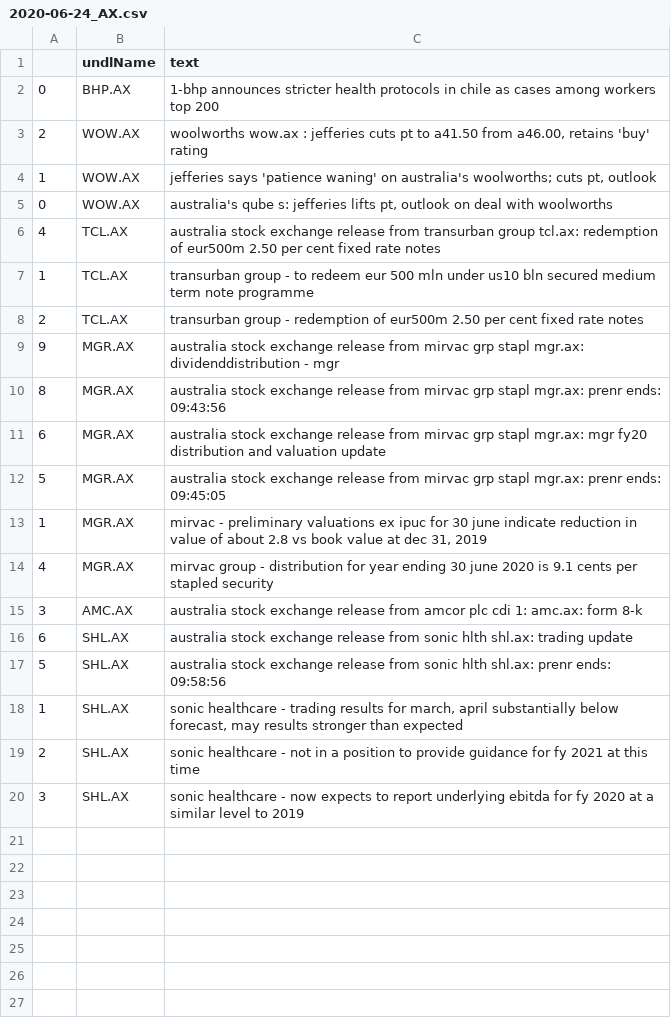
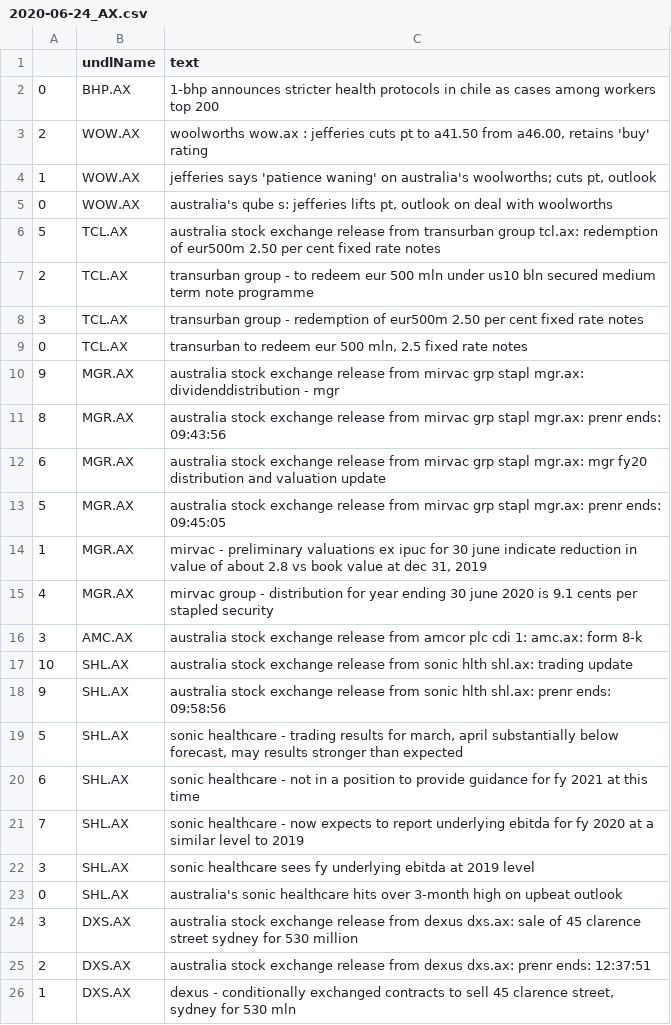
Before and after one commit to hoichunlaw/EventDriven, a CSV file: result/2020-06-24_AX.csv, drawn as a sheet.

```diff
--- a/result/2020-06-24_AX.csv
+++ b/result/2020-06-24_AX.csv
@@ -5,5 +5,6 @@
 0,WOW.AX,"australia's qube s: jefferies lifts pt, outlook on deal with woolworths"
-4,TCL.AX,australia stock exchange release from transurban group tcl.ax: redemption of eur500m 2.50 per cent fixed rate notes
-1,TCL.AX,transurban group - to redeem eur 500 mln under us10 bln secured medium term note programme
-2,TCL.AX,transurban group - redemption of eur500m 2.50 per cent fixed rate notes
+5,TCL.AX,australia stock exchange release from transurban group tcl.ax: redemption of eur500m 2.50 per cent fixed rate notes
+2,TCL.AX,transurban group - to redeem eur 500 mln under us10 bln secured medium term note programme
+3,TCL.AX,transurban group - redemption of eur500m 2.50 per cent fixed rate notes
+0,TCL.AX,"transurban to redeem eur 500 mln, 2.5 fixed rate notes"
 9,MGR.AX,australia stock exchange release from mirvac grp stapl mgr.ax: dividenddistribution - mgr
@@ -15,6 +16,11 @@
 3,AMC.AX,australia stock exchange release from amcor plc cdi 1: amc.ax: form 8-k
-6,SHL.AX,australia stock exchange release from sonic hlth shl.ax: trading update
-5,SHL.AX,australia stock exchange release from sonic hlth shl.ax: prenr ends: 09:58:56
-1,SHL.AX,"sonic healthcare - trading results for march, april substantially below forecast, may results stronger than expected"
-2,SHL.AX,sonic healthcare  - not in a position to provide guidance for fy 2021 at this time
-3,SHL.AX,sonic healthcare  - now expects to report underlying ebitda for fy 2020 at a similar level to 2019
+10,SHL.AX,australia stock exchange release from sonic hlth shl.ax: trading update
+9,SHL.AX,australia stock exchange release from sonic hlth shl.ax: prenr ends: 09:58:56
+5,SHL.AX,"sonic healthcare - trading results for march, april substantially below forecast, may results stronger than expected"
+6,SHL.AX,sonic healthcare  - not in a position to provide guidance for fy 2021 at this time
+7,SHL.AX,sonic healthcare  - now expects to report underlying ebitda for fy 2020 at a similar level to 2019
+3,SHL.AX,sonic healthcare sees fy underlying ebitda at 2019 level
+0,SHL.AX,australia's sonic healthcare hits over 3-month high on upbeat outlook
+3,DXS.AX,australia stock exchange release from dexus dxs.ax: sale of 45 clarence street sydney for 530 million
+2,DXS.AX,australia stock exchange release from dexus dxs.ax: prenr ends: 12:37:51
+1,DXS.AX,"dexus - conditionally exchanged contracts to sell 45 clarence street, sydney for 530 mln"
```
Also changed, not shown: 1 other file.
